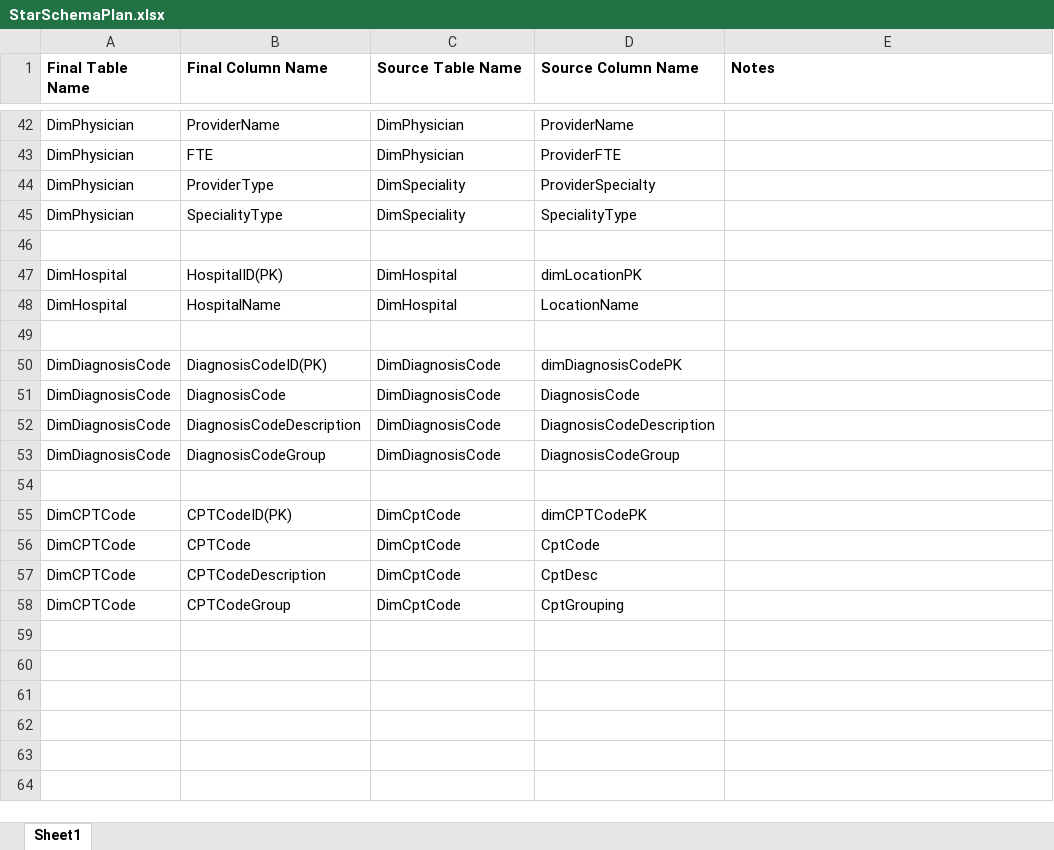
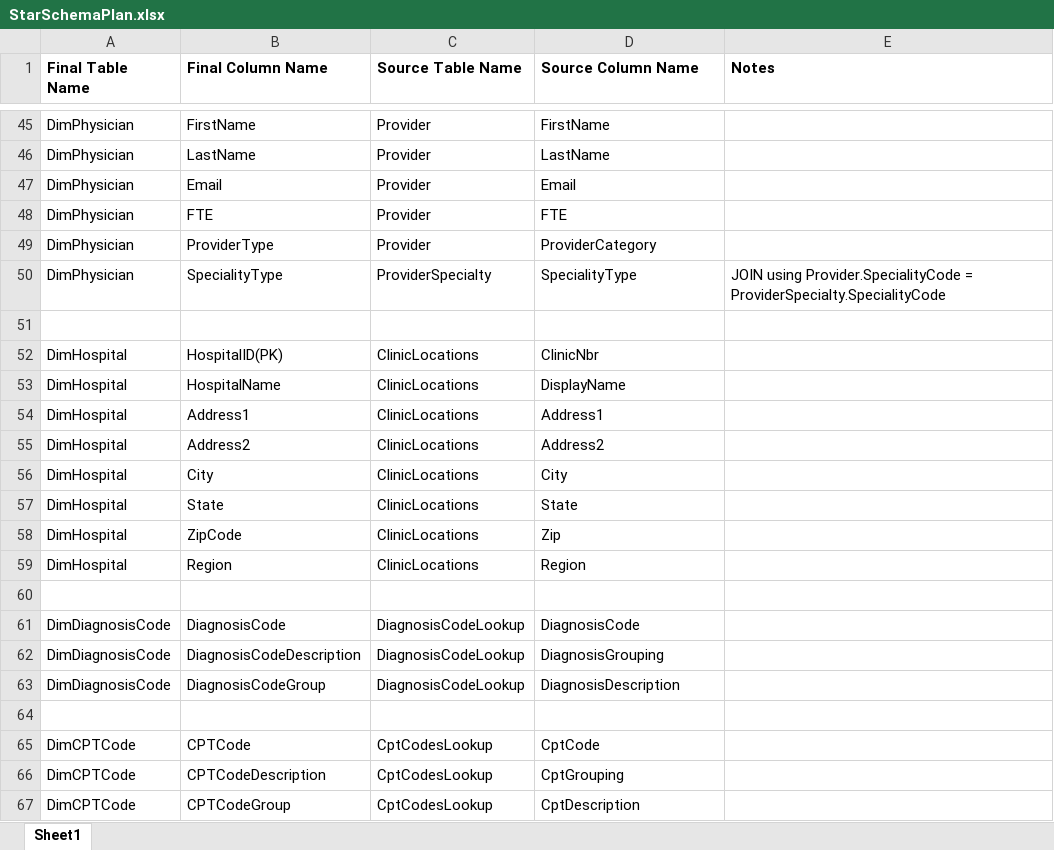
Before and after one commit to murtazaa-hussainn/dawh-project, an Excel workbook: StarSchemaPlan.xlsx, sheet Sheet1, drawn as a sheet; only a part is shown, gaps mark what is left out; values as stored, in another font and other column widths than the file's, no borders; removed rows and columns are numbered as before the commit, all else as after; the diff covers the shown part only; the diff names each change by its address in the sheet, - before the commit and + after, or states it on an @@ line.

```diff
--- a/StarSchemaPlan.xlsx (sheet Sheet1)
+++ b/StarSchemaPlan.xlsx (sheet Sheet1)
-B45 (Final Column Name): ProviderName
+B45 (Final Column Name): FirstName
-C45 (Source Table Name): DimPhysician
+C45 (Source Table Name): Provider
-D45 (Source Column Name): ProviderName
+D45 (Source Column Name): FirstName
+row 46: DimPhysician | LastName | Provider | LastName
+row 47: DimPhysician | Email | Provider | Email
-C48 (Source Table Name): DimPhysician
+C48 (Source Table Name): Provider
-D48 (Source Column Name): ProviderFTE
+D48 (Source Column Name): FTE
-C49 (Source Table Name): DimSpeciality
+C49 (Source Table Name): Provider
-D49 (Source Column Name): ProviderSpecialty
+D49 (Source Column Name): ProviderCategory
-C50 (Source Table Name): DimSpeciality
+C50 (Source Table Name): ProviderSpecialty
-E50 (Notes): (empty)
+E50 (Notes): JOIN using Provider.SpecialityCode = ProviderSpecialty.SpecialityCode
-C52:C53 (Source Table Name): DimHospital
+C52:C53 (Source Table Name): ClinicLocations
-D52 (Source Column Name): dimLocationPK
+D52 (Source Column Name): ClinicNbr
-D53 (Source Column Name): LocationName
+D53 (Source Column Name): DisplayName
+row 54: DimHospital | Address1 | ClinicLocations | Address1
+row 55: DimHospital | Address2 | ClinicLocations | Address2
+row 56: DimHospital | City | ClinicLocations | City
+row 57: DimHospital | State | ClinicLocations | State
+row 58: DimHospital | ZipCode | ClinicLocations | Zip
+row 59: DimHospital | Region | ClinicLocations | Region
-row 50: DimDiagnosisCode | DiagnosisCodeID(PK) | DimDiagnosisCode | dimDiagnosisCodePK
-C61:C63 (Source Table Name): DimDiagnosisCode
+C61:C63 (Source Table Name): DiagnosisCodeLookup
-D62 (Source Column Name): DiagnosisCodeDescription
+D62 (Source Column Name): DiagnosisGrouping
-D63 (Source Column Name): DiagnosisCodeGroup
+D63 (Source Column Name): DiagnosisDescription
-row 55: DimCPTCode | CPTCodeID(PK) | DimCptCode | dimCPTCodePK
-C65:C67 (Source Table Name): DimCptCode
+C65:C67 (Source Table Name): CptCodesLookup
-D66 (Source Column Name): CptDesc
+D66 (Source Column Name): CptGrouping
-D67 (Source Column Name): CptGrouping
+D67 (Source Column Name): CptDescription
```
Also changed, not shown: 7 added rows, 4 removed rows and 77 edited cells elsewhere in this sheet, SpaghettiPlan.xlsx, 6 other files.
